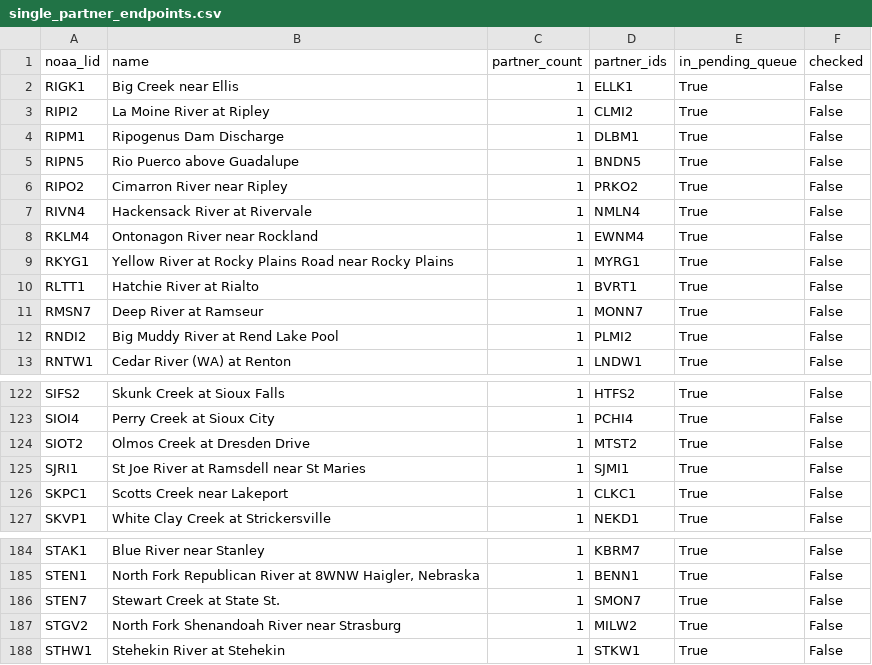
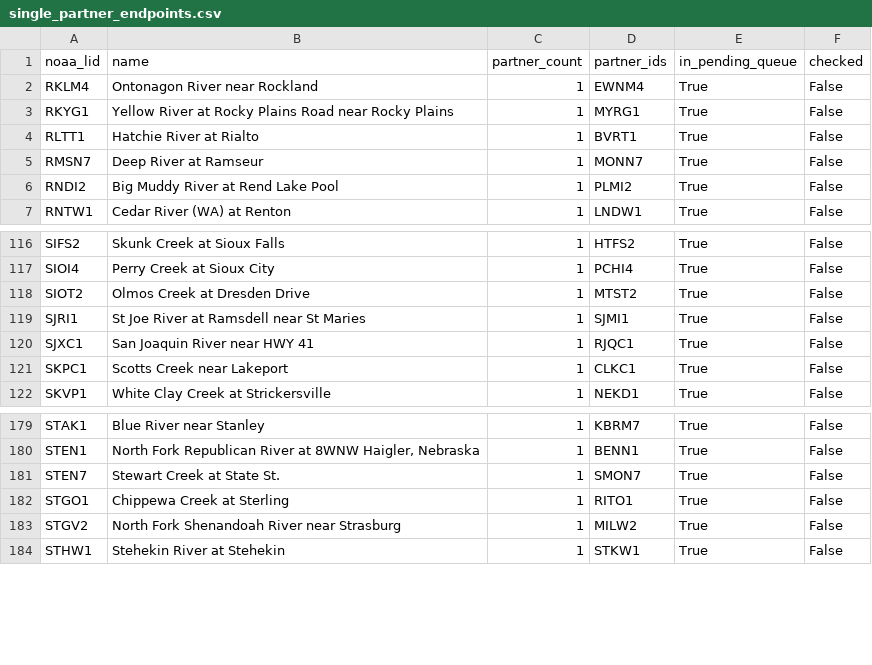
Before and after one commit to pbangiola/paddlersmap, a CSV file: data/network_audit/single_partner_endpoints.csv, drawn as a sheet; only a part is shown, gaps mark what is left out; removed rows and columns are numbered as before the commit, all else as after; the diff names each change by its address in the sheet, - before the commit and + after, or states it on an @@ line.

```diff
--- a/data/network_audit/single_partner_endpoints.csv
+++ b/data/network_audit/single_partner_endpoints.csv
-row 2: RIGK1 | Big Creek near Ellis | 1 | ELLK1 | True | False
-row 3: RIPI2 | La Moine River at Ripley | 1 | CLMI2 | True | False
-row 4: RIPM1 | Ripogenus Dam Discharge | 1 | DLBM1 | True | False
-row 5: RIPN5 | Rio Puerco above Guadalupe | 1 | BNDN5 | True | False
-row 6: RIPO2 | Cimarron River near Ripley | 1 | PRKO2 | True | False
-row 7: RIVN4 | Hackensack River at Rivervale | 1 | NMLN4 | True | False
+row 120: SJXC1 | San Joaquin River near HWY 41 | 1 | RJQC1 | True | False
+row 182: STGO1 | Chippewa Creek at Sterling | 1 | RITO1 | True | False
```
Also changed, not shown: data/network_audit/unchecked_endpoints.csv, 3 other files.
